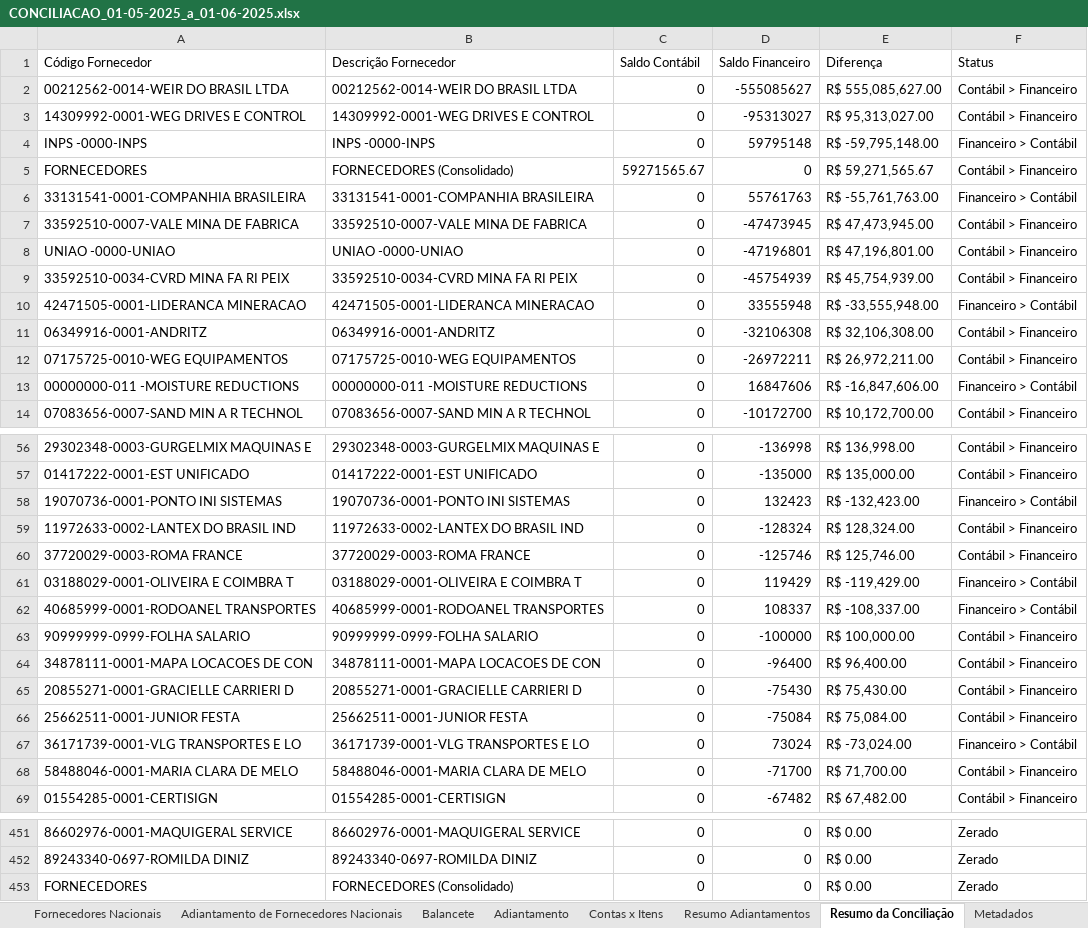
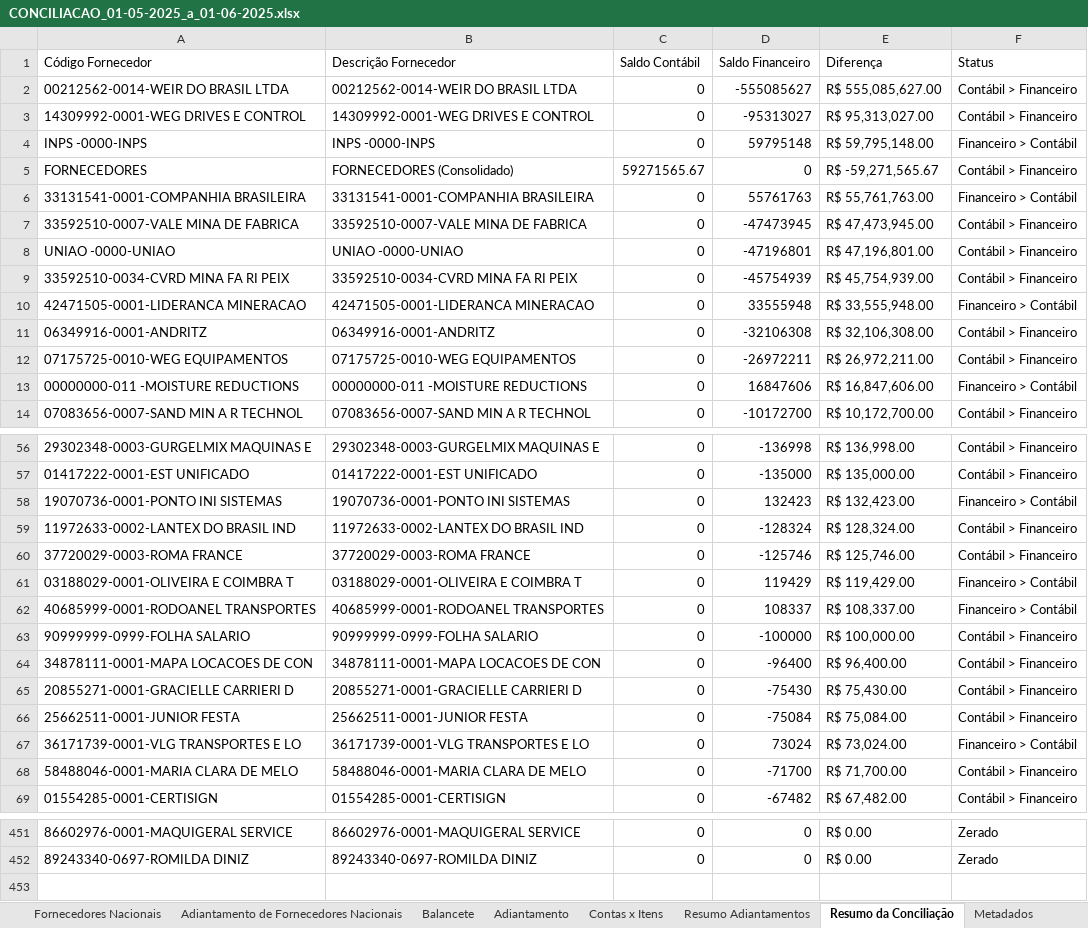
Before and after one commit to AndreDclick/itaminas-conciliacao-fornecedores, an Excel workbook: results/CONCILIACAO_01-05-2025_a_01-06-2025.xlsx, sheet Resumo da Conciliação, drawn as a sheet; only a part is shown, gaps mark what is left out; values as stored, in another font and other column widths than the file's, no cell formats; the diff covers the shown part only; the diff names each change by its address in the sheet, - before the commit and + after, or states it on an @@ line.

```diff
--- a/results/CONCILIACAO_01-05-2025_a_01-06-2025.xlsx (sheet Resumo da Conciliação)
+++ b/results/CONCILIACAO_01-05-2025_a_01-06-2025.xlsx (sheet Resumo da Conciliação)
-E4 (Diferença): R$ -59,795,148.00
+E4 (Diferença): R$ 59,795,148.00
-E5 (Diferença): R$ 59,271,565.67
+E5 (Diferença): R$ -59,271,565.67
-E6 (Diferença): R$ -55,761,763.00
+E6 (Diferença): R$ 55,761,763.00
-E10 (Diferença): R$ -33,555,948.00
+E10 (Diferença): R$ 33,555,948.00
-E13 (Diferença): R$ -16,847,606.00
+E13 (Diferença): R$ 16,847,606.00
-E58 (Diferença): R$ -132,423.00
+E58 (Diferença): R$ 132,423.00
-E61 (Diferença): R$ -119,429.00
+E61 (Diferença): R$ 119,429.00
-E62 (Diferença): R$ -108,337.00
+E62 (Diferença): R$ 108,337.00
-E67 (Diferença): R$ -73,024.00
+E67 (Diferença): R$ 73,024.00
-row 453: FORNECEDORES | FORNECEDORES (Consolidado) | 0 | 0 | R$ 0.00 | Zerado
```
Also changed, not shown: 21 edited cells elsewhere in this sheet, sheet Balancete, sheet Metadados, cell formats, 7 other files.
